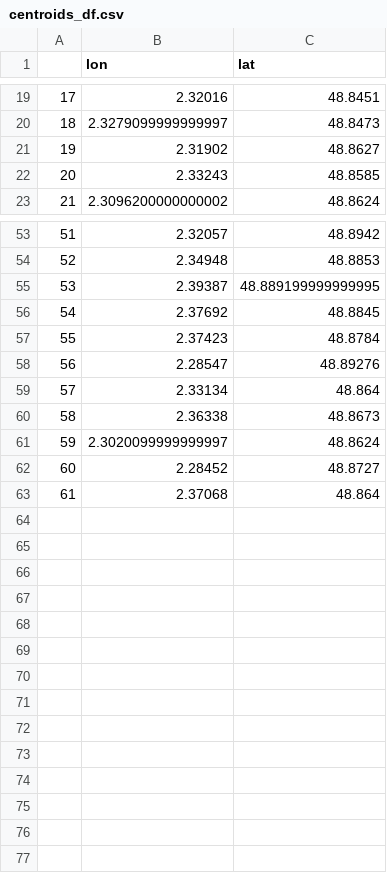
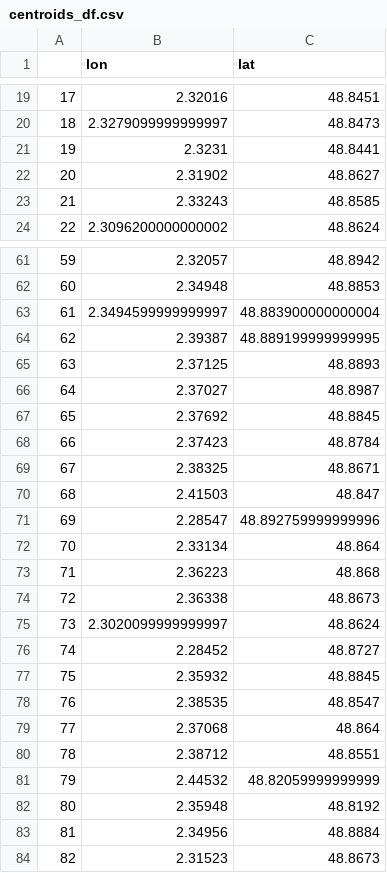
Before and after one commit to ImaneFa/Projet_Python, a CSV file: centroids_df.csv, drawn as a sheet; only a part is shown, gaps mark what is left out; addresses are those after the commit; the diff covers the shown part only; the diff names each change by its address in the sheet, - before the commit and + after, or states it on an @@ line.

Commit message:
dernière version centres des clusters

```diff
--- a/centroids_df.csv
+++ b/centroids_df.csv
+row 21: 19 | 2.3231 | 48.8441
@@ column A renumbered between rows 22 and 79 @@
+row 63: 61 | 2.3494599999999997 | 48.883900000000004
+row 65: 63 | 2.37125 | 48.8893
+row 66: 64 | 2.37027 | 48.8987
+row 69: 67 | 2.38325 | 48.8671
+row 70: 68 | 2.41503 | 48.847
-C71 (lat): 48.89276
+C71 (lat): 48.892759999999996
+row 73: 71 | 2.36223 | 48.868
+row 77: 75 | 2.35932 | 48.8845
+row 78: 76 | 2.38535 | 48.8547
+row 80: 78 | 2.38712 | 48.8551
+row 81: 79 | 2.44532 | 48.82059999999999
+row 82: 80 | 2.35948 | 48.8192
+row 83: 81 | 2.34956 | 48.8884
+row 84: 82 | 2.31523 | 48.8673
```
Also changed, not shown: 7 added rows and 3 edited cells elsewhere in this file.
